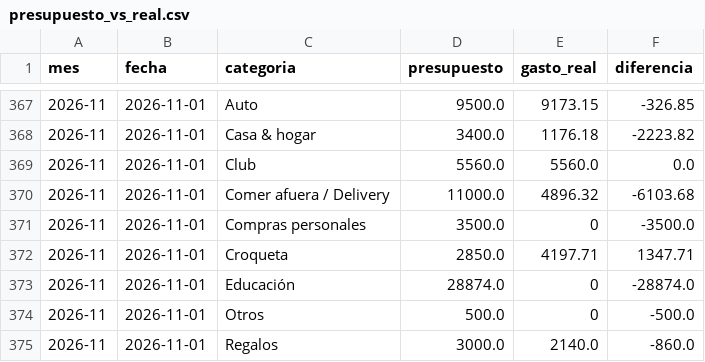
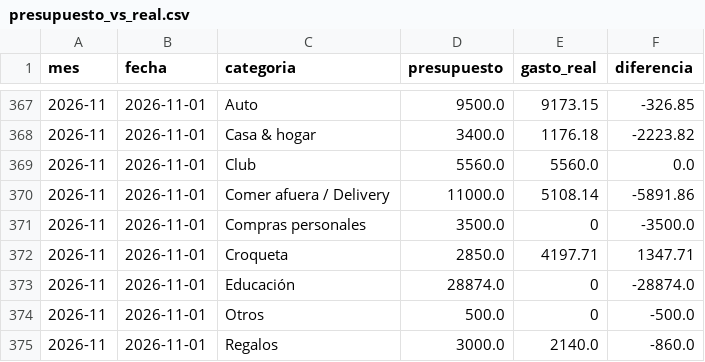
Before and after one commit to joacoguerrae/registro-gastos, a CSV file: out/presupuesto_vs_real.csv, drawn as a sheet; only a part is shown, gaps mark what is left out.

```diff
--- a/out/presupuesto_vs_real.csv
+++ b/out/presupuesto_vs_real.csv
@@ -369,3 +369,3 @@ mes,fecha,categoria,presupuesto,gasto_real,diferencia
 2026-11,2026-11-01,Club,5560.0,5560.0,0.0
-2026-11,2026-11-01,Comer afuera / Delivery,11000.0,4896.32,-6103.68
+2026-11,2026-11-01,Comer afuera / Delivery,11000.0,5108.14,-5891.86
 2026-11,2026-11-01,Compras personales,3500.0,0,-3500.0
```
Also changed, not shown: data/ledger.csv, data/staging/procesados.csv, 7 other files.
